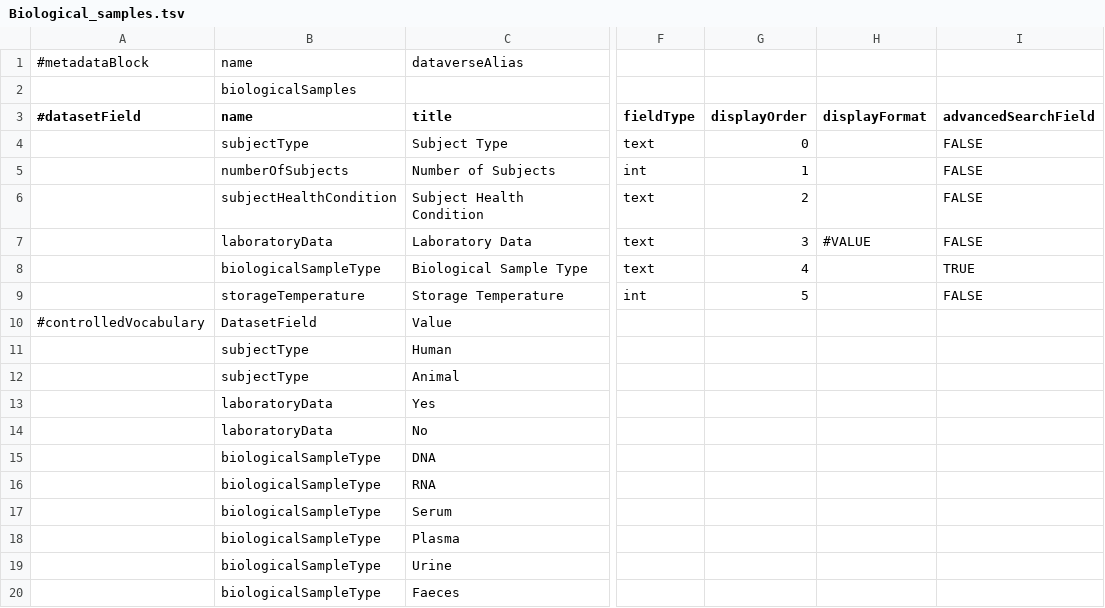
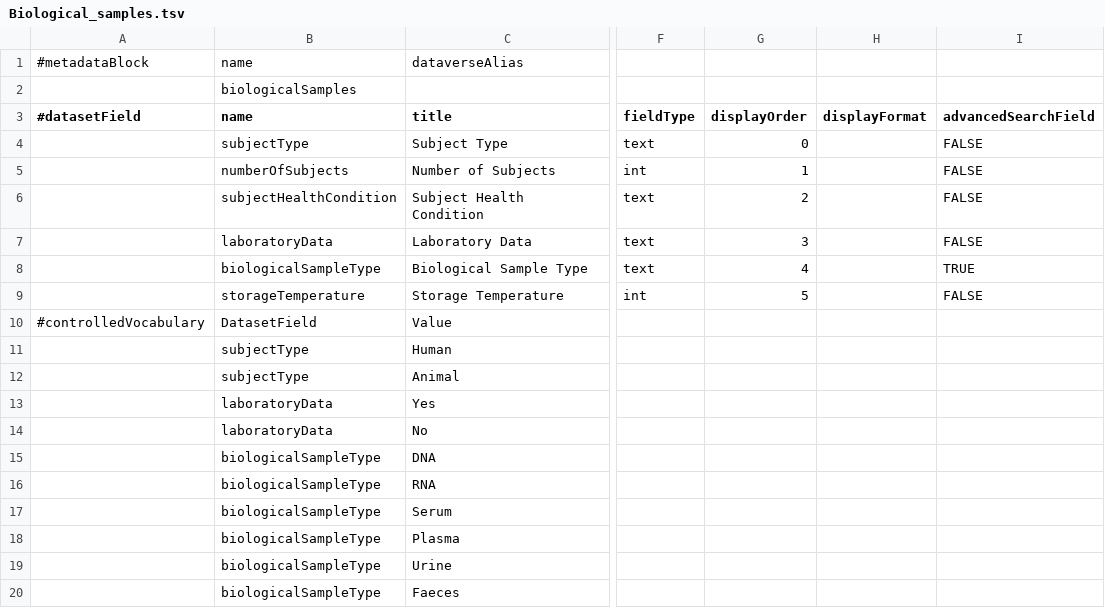
Before and after one commit to LauraHuisintveld/Medical-Metadata-Custom-blocks, a TSV file: Biological_samples.tsv, drawn as a sheet; only a part is shown, gaps mark what is left out; the diff names each change by its address in the sheet, - before the commit and + after, or states it on an @@ line.

Commit message:
Update Biological_samples.tsv

```diff
--- a/Biological_samples.tsv
+++ b/Biological_samples.tsv
-H7 (displayFormat): #VALUE
+H7 (displayFormat): (empty)
```
